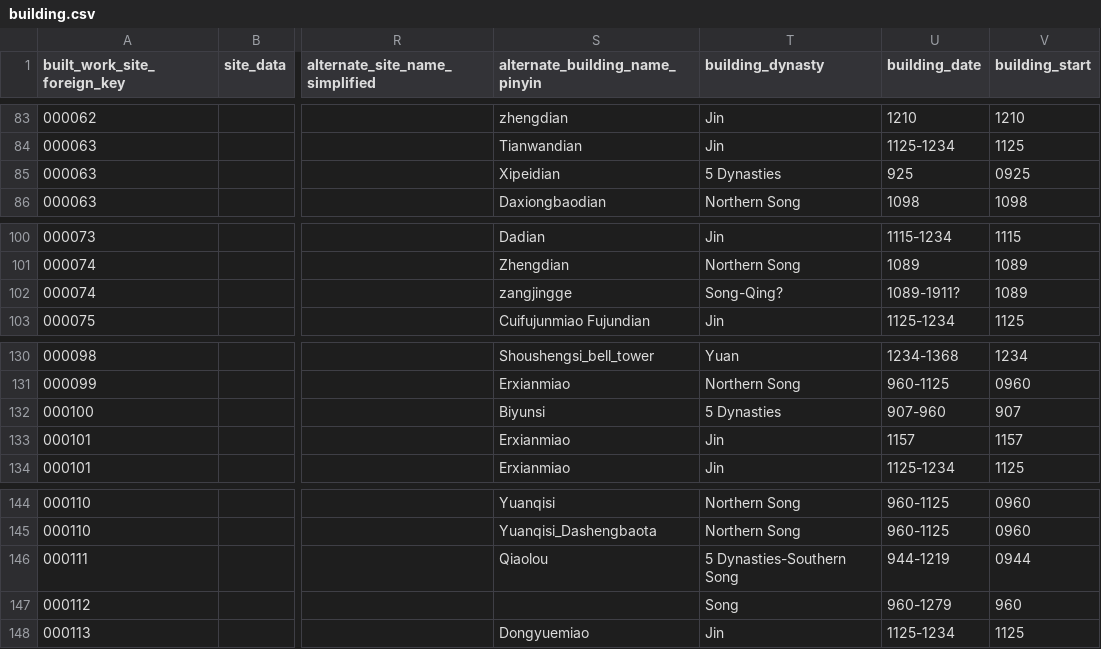
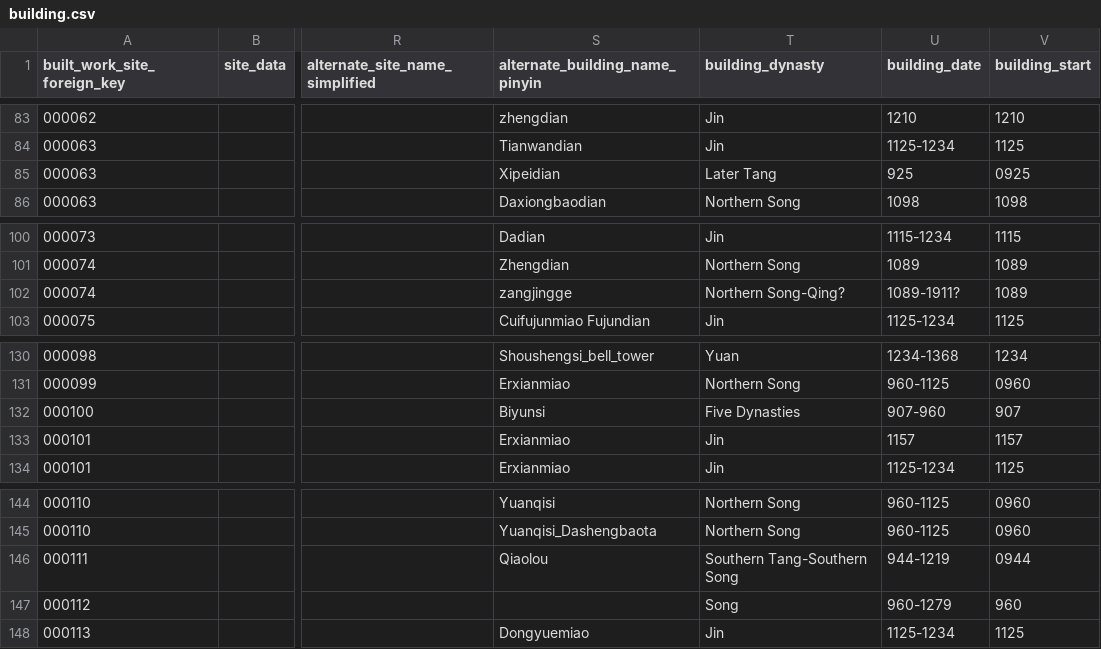
Before and after one commit to VandyVRC/tcadrt, a CSV file: building/building.csv, drawn as a sheet; only a part is shown, gaps mark what is left out; the diff covers the shown part only; the diff names each change by its address in the sheet, - before the commit and + after, or states it on an @@ line.

Commit message:
update building dynasties

```diff
--- a/building/building.csv
+++ b/building/building.csv
-T85 (building_dynasty): 5 Dynasties
+T85 (building_dynasty): Later Tang
-T102 (building_dynasty): Song-Qing?
+T102 (building_dynasty): Northern Song-Qing?
-T132 (building_dynasty): 5 Dynasties
+T132 (building_dynasty): Five Dynasties
-T146 (building_dynasty): 5 Dynasties-Southern Song
+T146 (building_dynasty): Southern Tang-Southern Song
```
Also changed, not shown: 10 edited cells elsewhere in this file.
